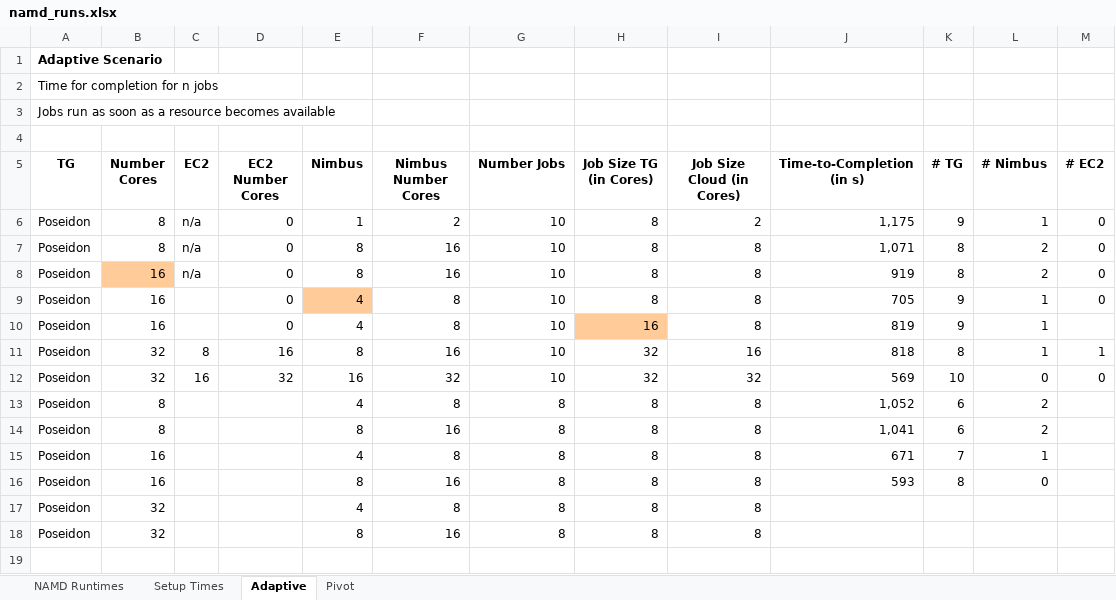
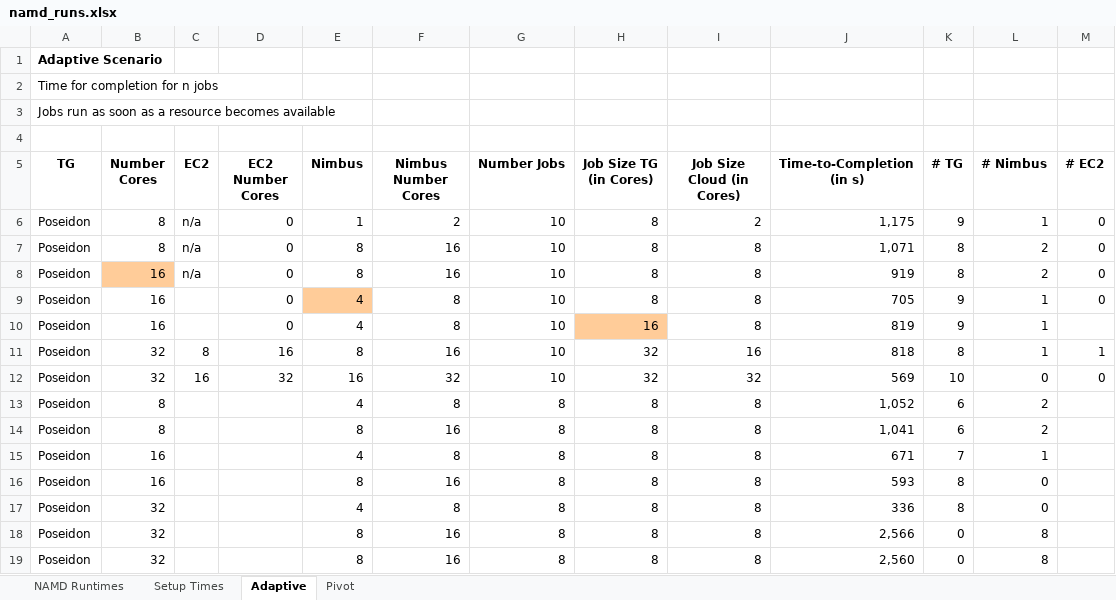
Before and after one commit to saga-project/saga-cpp-legacy-projects, an Excel workbook: papers/ccgrid10/performance/namd_runs.xlsx, sheet Adaptive, drawn as a sheet; values as stored, in another font and other column widths than the file's, no borders; the diff names each change by its address in the sheet, - before the commit and + after, or states it on an @@ line.

Commit message:
more performance data for 8 replica scenario
git-svn-id: file://localhost/tmp/svn2git/svn@1798 defb5e50-622e-49ec-a68e-d72c7db87b45

```diff
--- a/papers/ccgrid10/performance/namd_runs.xlsx (sheet Adaptive)
+++ b/papers/ccgrid10/performance/namd_runs.xlsx (sheet Adaptive)
-J17 (Time-to-Completion (in s)): (empty)
+J17 (Time-to-Completion (in s)): 336
-K17 (# TG): (empty)
+K17 (# TG): 8
-L17 (# Nimbus): (empty)
+L17 (# Nimbus): 0
-J18 (Time-to-Completion (in s)): (empty)
+J18 (Time-to-Completion (in s)): 2,566
-K18 (# TG): (empty)
+K18 (# TG): 0
-L18 (# Nimbus): (empty)
+L18 (# Nimbus): 8
+row 19: Poseidon | 32 |  |  | 8 | 16 | 8 | 8 | 8 | 2,560 | 0 | 8
```
